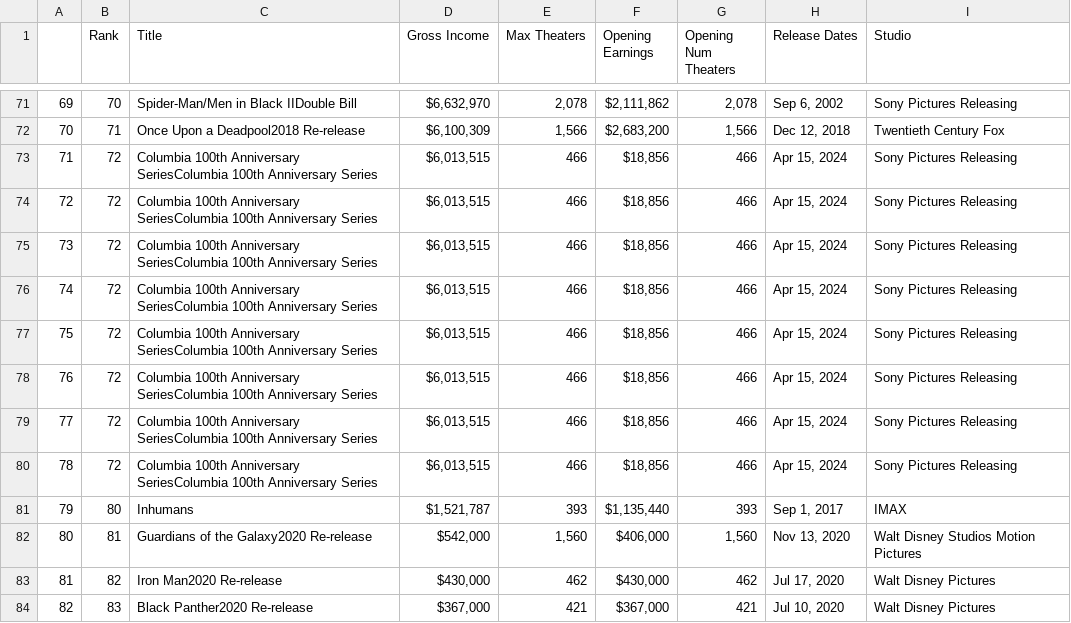
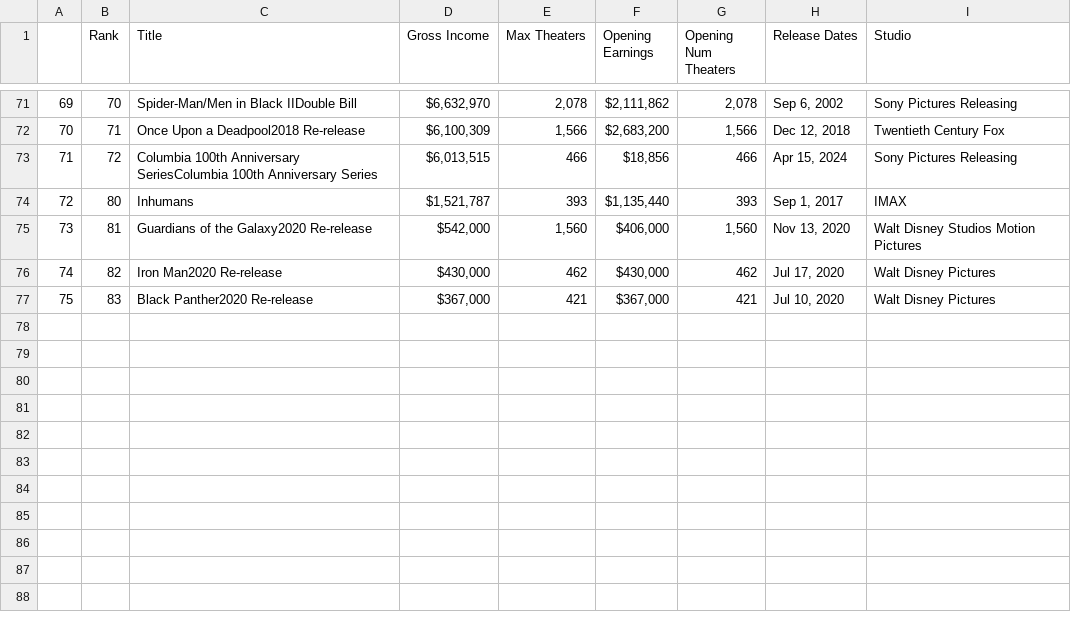
Before and after one commit to KimmyBeeW/Disney-Web-Scraping, a CSV file: datasets/marvel_movies.csv, drawn as a sheet; only a part is shown, gaps mark what is left out; removed rows and columns are numbered as before the commit, all else as after; the diff names each change by its address in the sheet, - before the commit and + after, or states it on an @@ line.

Commit message:
fix duplicates in marvel data

```diff
--- a/datasets/marvel_movies.csv
+++ b/datasets/marvel_movies.csv
-row 74: 72 | 72 | Columbia 100th Anniversary SeriesColumbia 100th Anniversary Series | $6,013,515 | 466 | $18,856 | 466 | Apr 15, 2024 | Sony Pictures Releasing
-row 75: 73 | 72 | Columbia 100th Anniversary SeriesColumbia 100th Anniversary Series | $6,013,515 | 466 | $18,856 | 466 | Apr 15, 2024 | Sony Pictures Releasing
-row 76: 74 | 72 | Columbia 100th Anniversary SeriesColumbia 100th Anniversary Series | $6,013,515 | 466 | $18,856 | 466 | Apr 15, 2024 | Sony Pictures Releasing
-row 77: 75 | 72 | Columbia 100th Anniversary SeriesColumbia 100th Anniversary Series | $6,013,515 | 466 | $18,856 | 466 | Apr 15, 2024 | Sony Pictures Releasing
-row 78: 76 | 72 | Columbia 100th Anniversary SeriesColumbia 100th Anniversary Series | $6,013,515 | 466 | $18,856 | 466 | Apr 15, 2024 | Sony Pictures Releasing
-row 79: 77 | 72 | Columbia 100th Anniversary SeriesColumbia 100th Anniversary Series | $6,013,515 | 466 | $18,856 | 466 | Apr 15, 2024 | Sony Pictures Releasing
-row 80: 78 | 72 | Columbia 100th Anniversary SeriesColumbia 100th Anniversary Series | $6,013,515 | 466 | $18,856 | 466 | Apr 15, 2024 | Sony Pictures Releasing
@@ column A renumbered from row 74 down @@
```
Also changed, not shown: 1 other file.
